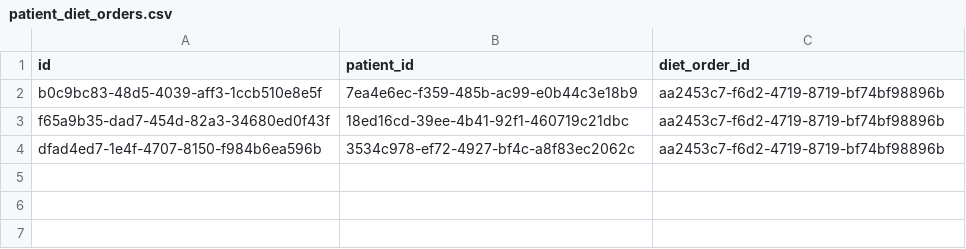
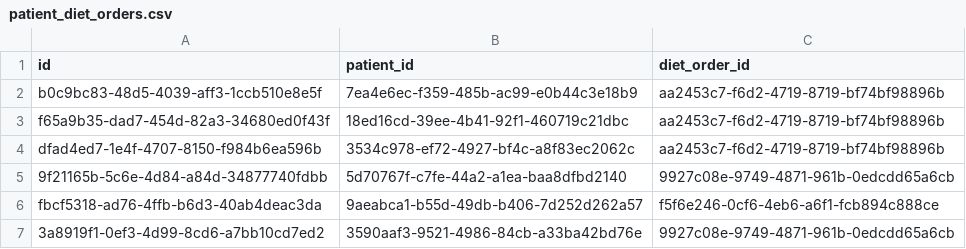
Before and after one commit to tjeastmond/banquethealth, a CSV file: prisma/seed/rawData/patient_diet_orders.csv, drawn as a sheet.

```diff
--- a/prisma/seed/rawData/patient_diet_orders.csv
+++ b/prisma/seed/rawData/patient_diet_orders.csv
@@ -4 +4,4 @@ f65a9b35-dad7-454d-82a3-34680ed0f43f,18ed16cd-39ee-4b41-92f1-460719c21dbc,aa2453
 dfad4ed7-1e4f-4707-8150-f984b6ea596b,3534c978-ef72-4927-bf4c-a8f83ec2062c,aa2453c7-f6d2-4719-8719-bf74bf98896b
+9f21165b-5c6e-4d84-a84d-34877740fdbb,5d70767f-c7fe-44a2-a1ea-baa8dfbd2140,9927c08e-9749-4871-961b-0edcdd65a6cb
+fbcf5318-ad76-4ffb-b6d3-40ab4deac3da,9aeabca1-b55d-49db-b406-7d252d262a57,f5f6e246-0cf6-4eb6-a6f1-fcb894c888ce
+3a8919f1-0ef3-4d99-8cd6-a7bb10cd7ed2,3590aaf3-9521-4986-84cb-a33ba42bd76e,9927c08e-9749-4871-961b-0edcdd65a6cb
```
Also changed, not shown: prisma/seed/rawData/diet_orders.csv, prisma/seed/rawData/tray_order_recipes.csv, 2 other files.
